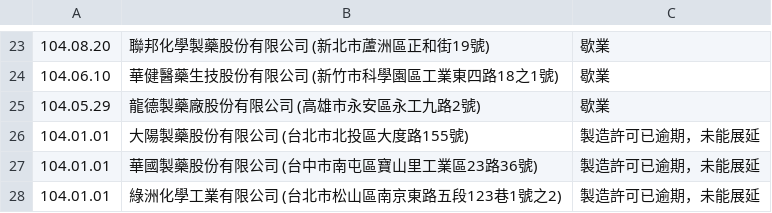
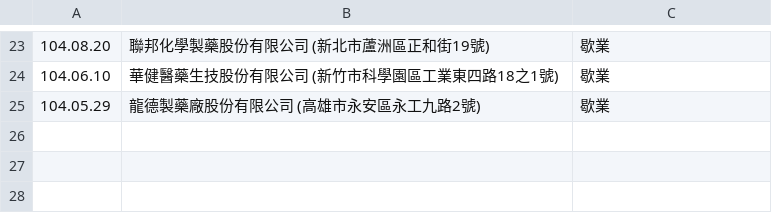
Before and after one commit to kiang/data.fda.gov.tw-list, a CSV file: dataset/29.csv, drawn as a sheet; only a part is shown, gaps mark what is left out.

```diff
--- a/dataset/29.csv
+++ b/dataset/29.csv
@@ -25,4 +25 @@
 104.05.29	龍德製藥廠股份有限公司 (高雄市永安區永工九路2號)	歇業	
-104.01.01	大陽製藥股份有限公司 (台北市北投區大度路155號)	製造許可已逾期，未能展延	
-104.01.01	華國製藥股份有限公司 (台中市南屯區寶山里工業區23路36號)	製造許可已逾期，未能展延	
-104.01.01	綠洲化學工業有限公司 (台北市松山區南京東路五段123巷1號之2)	製造許可已逾期，未能展延	
```
Also changed, not shown: dataset/124.csv, dataset/156.csv, 9 other files.
